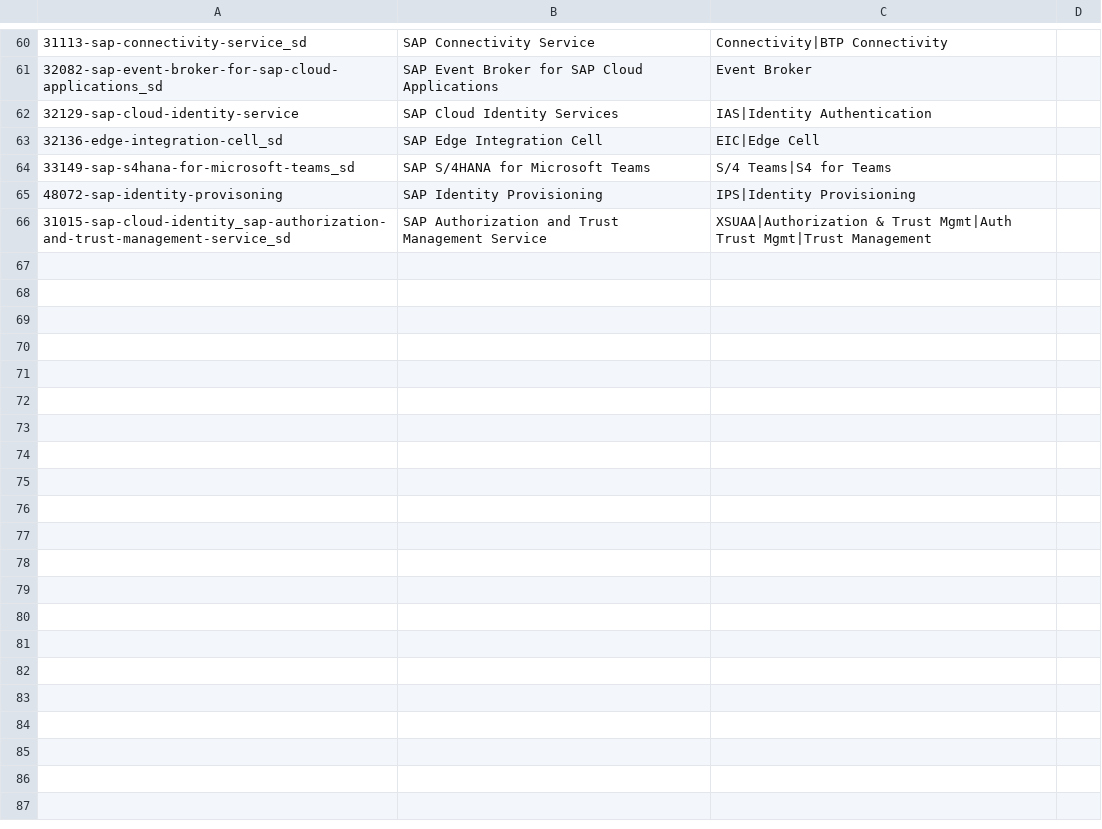
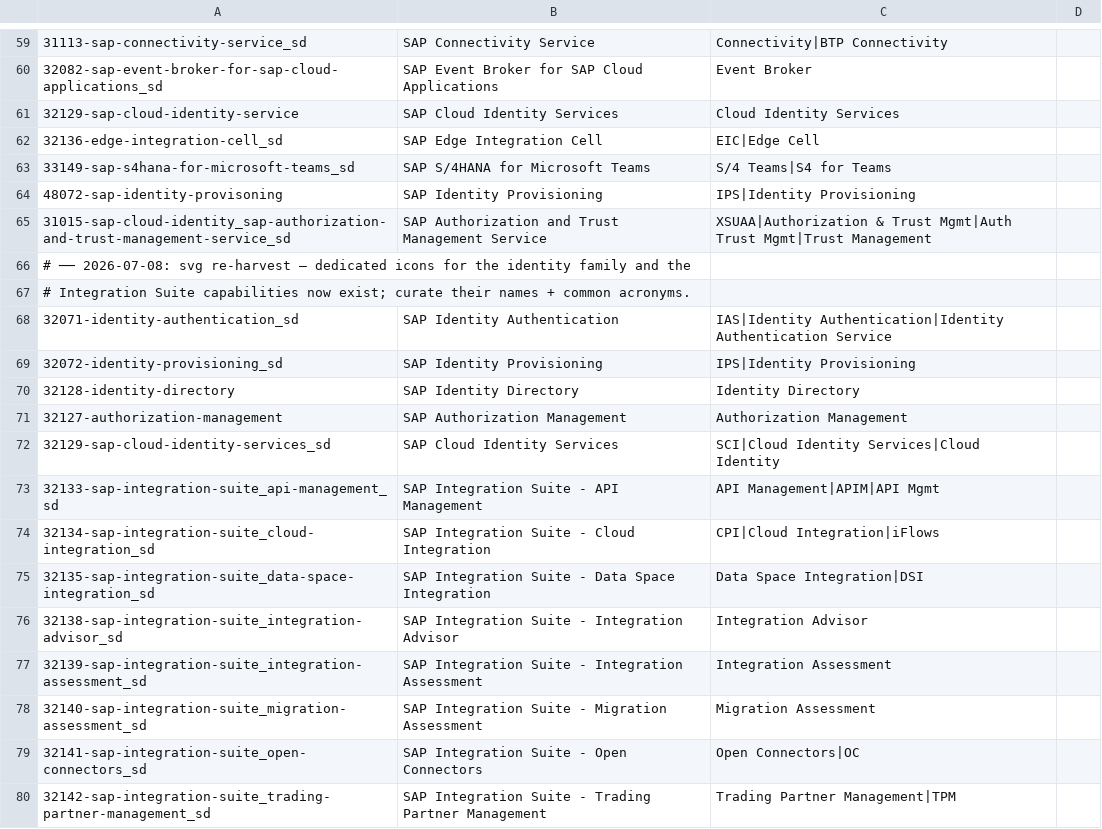
Before and after one commit to Raistlin82/sap-diagrams-pro, a CSV file: assets/service-name-overrides.csv, drawn as a sheet; only a part is shown, gaps mark what is left out; addresses are those after the commit; the diff covers the shown part only; the diff names each change by its address in the sheet, - before the commit and + after, or states it on an @@ line.

```diff
--- a/assets/service-name-overrides.csv
+++ b/assets/service-name-overrides.csv
-C61: IAS|Identity Authentication
+C61: Cloud Identity Services
+row 66: # ── 2026-07-08: svg re-harvest — dedicated icons for the identity family and the
+row 67: # Integration Suite capabilities now exist; curate their names + common acronyms.
+row 68: 32071-identity-authentication_sd | SAP Identity Authentication | IAS|Identity Authentication|Identity Authentication Service
+row 69: 32072-identity-provisioning_sd | SAP Identity Provisioning | IPS|Identity Provisioning
+row 70: 32128-identity-directory | SAP Identity Directory | Identity Directory
+row 71: 32127-authorization-management | SAP Authorization Management | Authorization Management
+row 72: 32129-sap-cloud-identity-services_sd | SAP Cloud Identity Services | SCI|Cloud Identity Services|Cloud Identity
+row 73: 32133-sap-integration-suite_api-management_sd | SAP Integration Suite - API Management | API Management|APIM|API Mgmt
+row 74: 32134-sap-integration-suite_cloud-integration_sd | SAP Integration Suite - Cloud Integration | CPI|Cloud Integration|iFlows
+row 75: 32135-sap-integration-suite_data-space-integration_sd | SAP Integration Suite - Data Space Integration | Data Space Integration|DSI
+row 76: 32138-sap-integration-suite_integration-advisor_sd | SAP Integration Suite - Integration Advisor | Integration Advisor
+row 77: 32139-sap-integration-suite_integration-assessment_sd | SAP Integration Suite - Integration Assessment | Integration Assessment
+row 78: 32140-sap-integration-suite_migration-assessment_sd | SAP Integration Suite - Migration Assessment | Migration Assessment
+row 79: 32141-sap-integration-suite_open-connectors_sd | SAP Integration Suite - Open Connectors | Open Connectors|OC
+row 80: 32142-sap-integration-suite_trading-partner-management_sd | SAP Integration Suite - Trading Partner Management | Trading Partner Management|TPM
```
Also changed, not shown: 12 added rows and 1 removed row elsewhere in this file, 1 other file.
